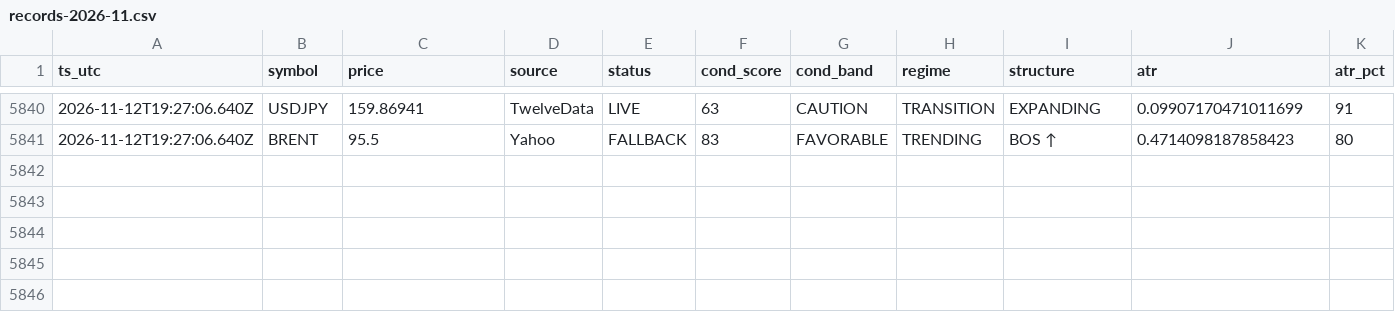
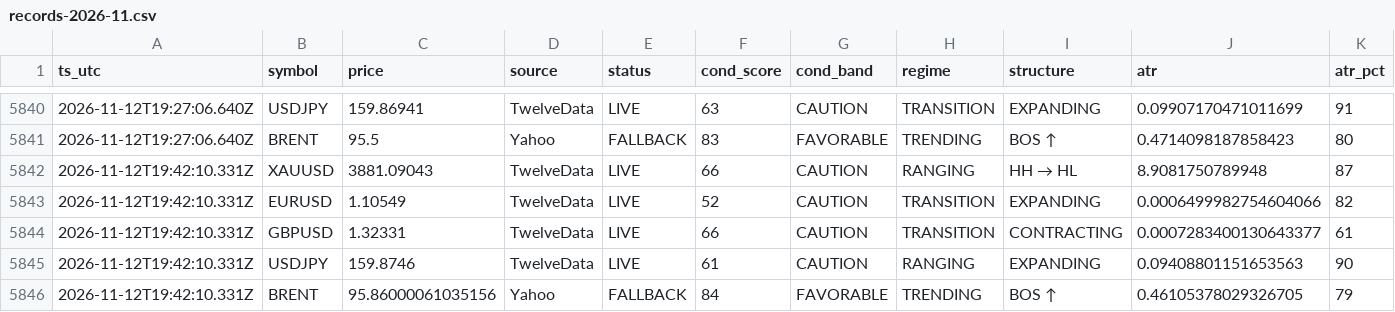
Before and after one commit to hamedezzati1362/TradingOS, a CSV file: records-2026-11.csv, drawn as a sheet; only a part is shown, gaps mark what is left out; rows hold the shown columns only; the diff names each change by its address in the sheet, - before the commit and + after, or states it on an @@ line.

Commit message:
history 2026-11-12T19:42:10Z

```diff
--- a/records-2026-11.csv
+++ b/records-2026-11.csv
+row 5842: 2026-11-12T19:42:10.331Z | XAUUSD | 3881.09043 | TwelveData | LIVE | 66 | CAUTION | RANGING | HH → HL | 8.9081750789948 | 87
+row 5843: 2026-11-12T19:42:10.331Z | EURUSD | 1.10549 | TwelveData | LIVE | 52 | CAUTION | TRANSITION | EXPANDING | 0.0006499982754604066 | 82
+row 5844: 2026-11-12T19:42:10.331Z | GBPUSD | 1.32331 | TwelveData | LIVE | 66 | CAUTION | TRANSITION | CONTRACTING | 0.0007283400130643377 | 61
+row 5845: 2026-11-12T19:42:10.331Z | USDJPY | 159.8746 | TwelveData | LIVE | 61 | CAUTION | RANGING | EXPANDING | 0.09408801151653563 | 90
+row 5846: 2026-11-12T19:42:10.331Z | BRENT | 95.86000061035156 | Yahoo | FALLBACK | 84 | FAVORABLE | TRENDING | BOS ↑ | 0.46105378029326705 | 79
```
